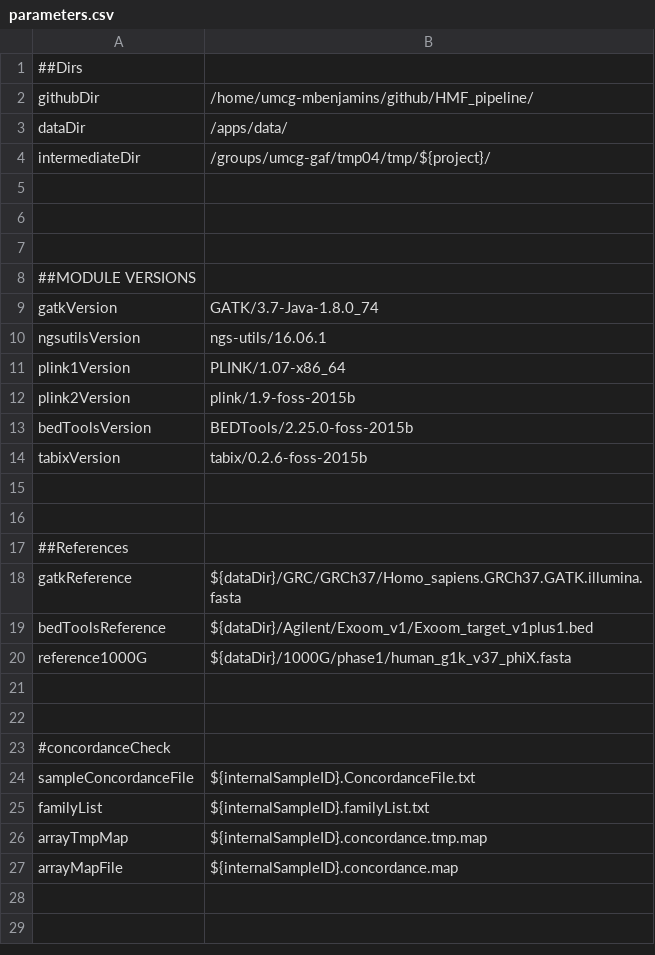
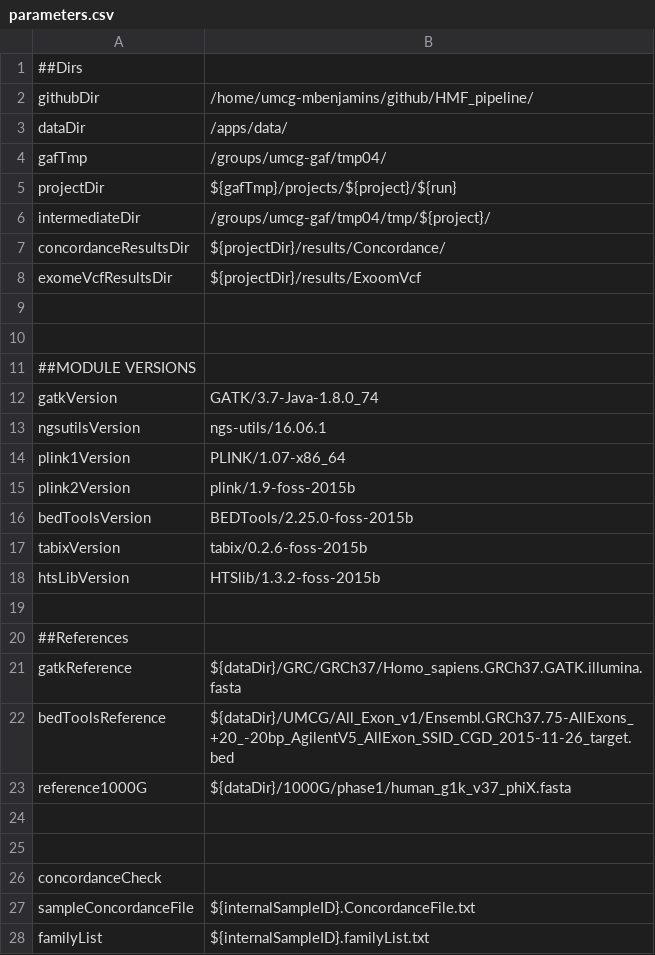
Before and after one commit to molgenis/HMF_pipeline, a CSV file: parameters.csv, drawn as a sheet; only a part is shown; the shorter side is filled out with more unchanged rows.

Commit message:
made 2 new protocols and updated parameters

```diff
--- a/parameters.csv
+++ b/parameters.csv
@@ -3,4 +3,7 @@ githubDir,/home/umcg-mbenjamins/github/HMF_pipeline/
 dataDir,/apps/data/
+gafTmp,/groups/umcg-gaf/tmp04/
+projectDir,${gafTmp}/projects/${project}/${run}
 intermediateDir,/groups/umcg-gaf/tmp04/tmp/${project}/
-
+concordanceResultsDir,${projectDir}/results/Concordance/
+exomeVcfResultsDir,${projectDir}/results/ExoomVcf
 
@@ -14,3 +17,3 @@ bedToolsVersion,BEDTools/2.25.0-foss-2015b
 tabixVersion,tabix/0.2.6-foss-2015b
-
+htsLibVersion,HTSlib/1.3.2-foss-2015b
 
@@ -18,3 +21,3 @@ tabixVersion,tabix/0.2.6-foss-2015b
 gatkReference,${dataDir}/GRC/GRCh37/Homo_sapiens.GRCh37.GATK.illumina.fasta
-bedToolsReference,${dataDir}/Agilent/Exoom_v1/Exoom_target_v1plus1.bed
+bedToolsReference,${dataDir}/UMCG/All_Exon_v1/Ensembl.GRCh37.75-AllExons_+20_-20bp_AgilentV5_AllExon_SSID_CGD_2015-11-26_target.bed
 reference1000G,${dataDir}/1000G/phase1/human_g1k_v37_phiX.fasta
@@ -22,3 +25,3 @@ reference1000G,${dataDir}/1000G/phase1/human_g1k_v37_phiX.fasta
 
-#concordanceCheck
+concordanceCheck
 sampleConcordanceFile,${internalSampleID}.ConcordanceFile.txt
```
Also changed, not shown: 7 other files.
